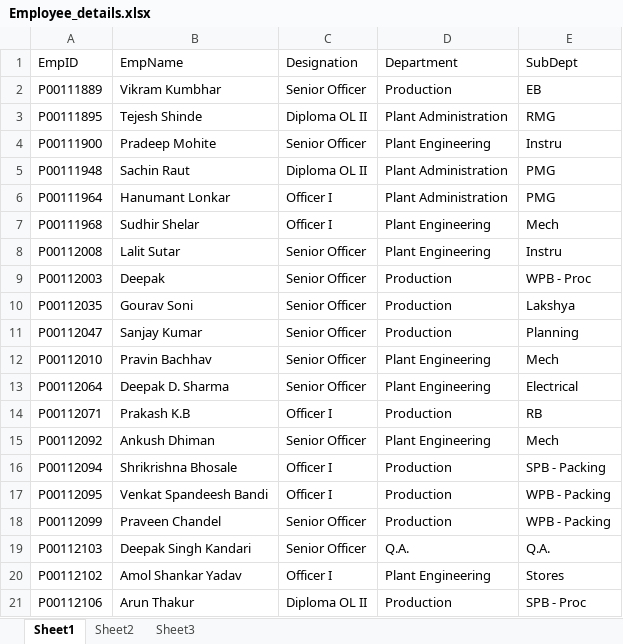
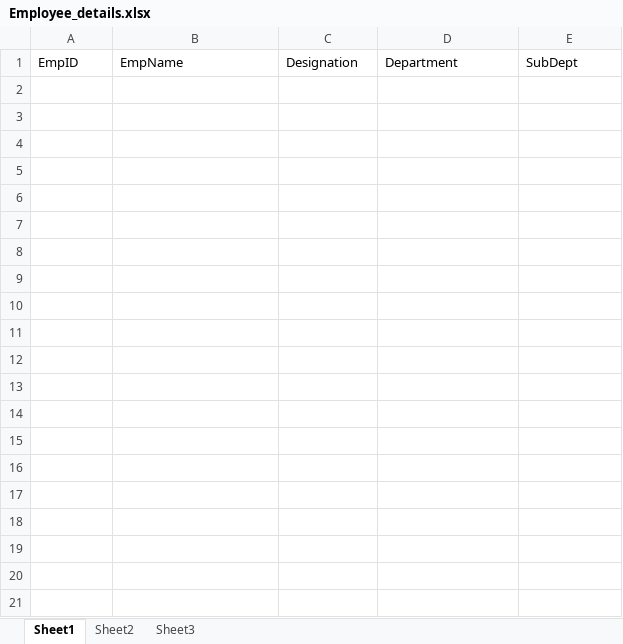
Before and after one commit to sangar-si/APL_DataCollectionFrameWork, an Excel workbook: Utility_Files/Employee_details.xlsx, sheet Sheet1, drawn as a sheet; only a part is shown; values as stored, in another font and other column widths than the file's, no borders; the diff covers the shown part only; the diff names each change by its address in the sheet, - before the commit and + after, or states it on an @@ line.

Commit message:
Removed employee details

```diff
--- a/Utility_Files/Employee_details.xlsx (sheet Sheet1)
+++ b/Utility_Files/Employee_details.xlsx (sheet Sheet1)
-row 2: P00111889 | Vikram Kumbhar | Senior Officer | Production | EB
-row 3: P00111895 | Tejesh Shinde | Diploma OL II | Plant Administration | RMG
-row 4: P00111900 | Pradeep Mohite | Senior Officer | Plant Engineering | Instru
-row 5: P00111948 | Sachin Raut | Diploma OL II | Plant Administration | PMG
-row 6: P00111964 | Hanumant Lonkar | Officer I | Plant Administration | PMG
-row 7: P00111968 | Sudhir Shelar | Officer I | Plant Engineering | Mech
-row 8: P00112008 | Lalit Sutar | Senior Officer | Plant Engineering | Instru
-row 9: P00112003 | Deepak | Senior Officer | Production | WPB - Proc
-row 10: P00112035 | Gourav Soni | Senior Officer | Production | Lakshya
-row 11: P00112047 | Sanjay Kumar | Senior Officer | Production | Planning
-row 12: P00112010 | Pravin Bachhav | Senior Officer | Plant Engineering | Mech
-row 13: P00112064 | Deepak D. Sharma | Senior Officer | Plant Engineering | Electrical
-row 14: P00112071 | Prakash K.B | Officer I | Production | RB
-row 15: P00112092 | Ankush Dhiman | Senior Officer | Plant Engineering | Mech
-row 16: P00112094 | Shrikrishna Bhosale | Officer I | Production | SPB - Packing
-row 17: P00112095 | Venkat Spandeesh Bandi | Officer I | Production | WPB - Packing
-row 18: P00112099 | Praveen Chandel | Senior Officer | Production | WPB - Packing
-row 19: P00112103 | Deepak Singh Kandari | Senior Officer | Q.A. | Q.A.
-row 20: P00112102 | Amol Shankar Yadav | Officer I | Plant Engineering | Stores
-row 21: P00112106 | Arun Thakur | Diploma OL II | Production | SPB - Proc
```
Also changed, not shown: 359 removed rows elsewhere in this sheet, 16 other files.
